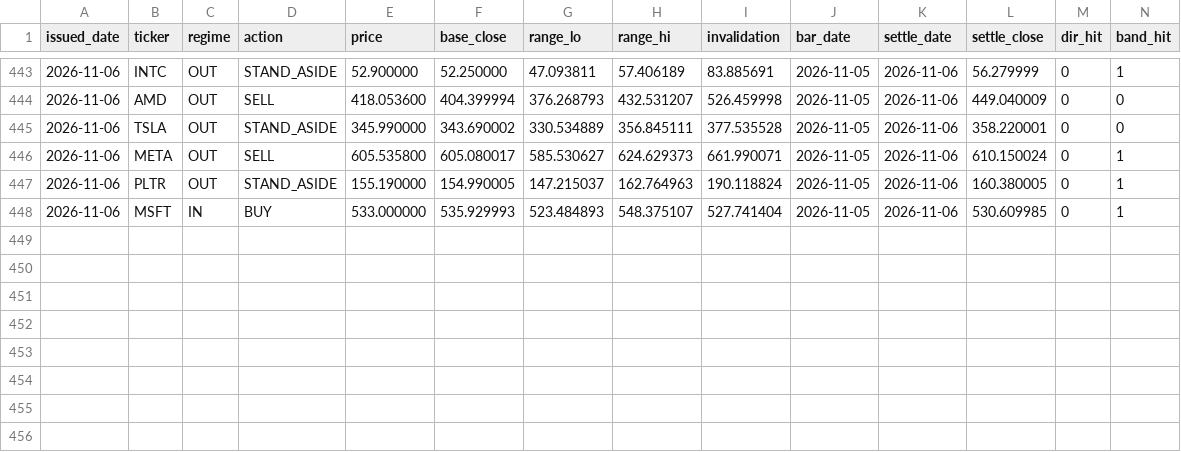
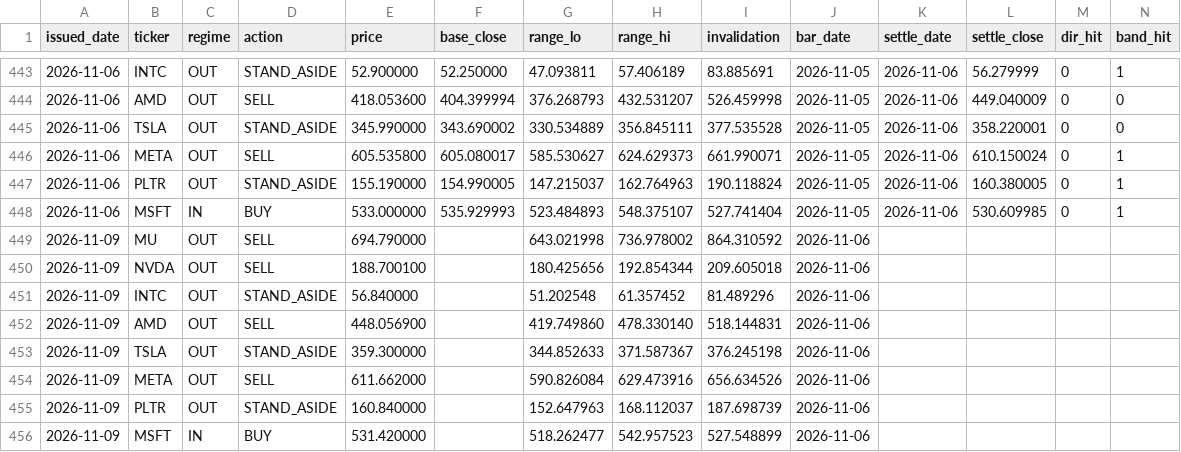
Before and after one commit to cyyaddsg-git/i004-market-bars, a CSV file: data/predictions.csv, drawn as a sheet; only a part is shown, gaps mark what is left out.

```diff
--- a/data/predictions.csv
+++ b/data/predictions.csv
@@ -448 +448,9 @@ issued_date,ticker,regime,action,price,base_close,range_lo,range_hi,invalidation
 2026-11-06,MSFT,IN,BUY,533.000000,535.929993,523.484893,548.375107,527.741404,2026-11-05,2026-11-06,530.609985,0,1
+2026-11-09,MU,OUT,SELL,694.790000,,643.021998,736.978002,864.310592,2026-11-06,,,,
+2026-11-09,NVDA,OUT,SELL,188.700100,,180.425656,192.854344,209.605018,2026-11-06,,,,
+2026-11-09,INTC,OUT,STAND_ASIDE,56.840000,,51.202548,61.357452,81.489296,2026-11-06,,,,
+2026-11-09,AMD,OUT,SELL,448.056900,,419.749860,478.330140,518.144831,2026-11-06,,,,
+2026-11-09,TSLA,OUT,STAND_ASIDE,359.300000,,344.852633,371.587367,376.245198,2026-11-06,,,,
+2026-11-09,META,OUT,SELL,611.662000,,590.826084,629.473916,656.634526,2026-11-06,,,,
+2026-11-09,PLTR,OUT,STAND_ASIDE,160.840000,,152.647963,168.112037,187.698739,2026-11-06,,,,
+2026-11-09,MSFT,IN,BUY,531.420000,,518.262477,542.957523,527.548899,2026-11-06,,,,
```
Also changed, not shown: 2 other files.
